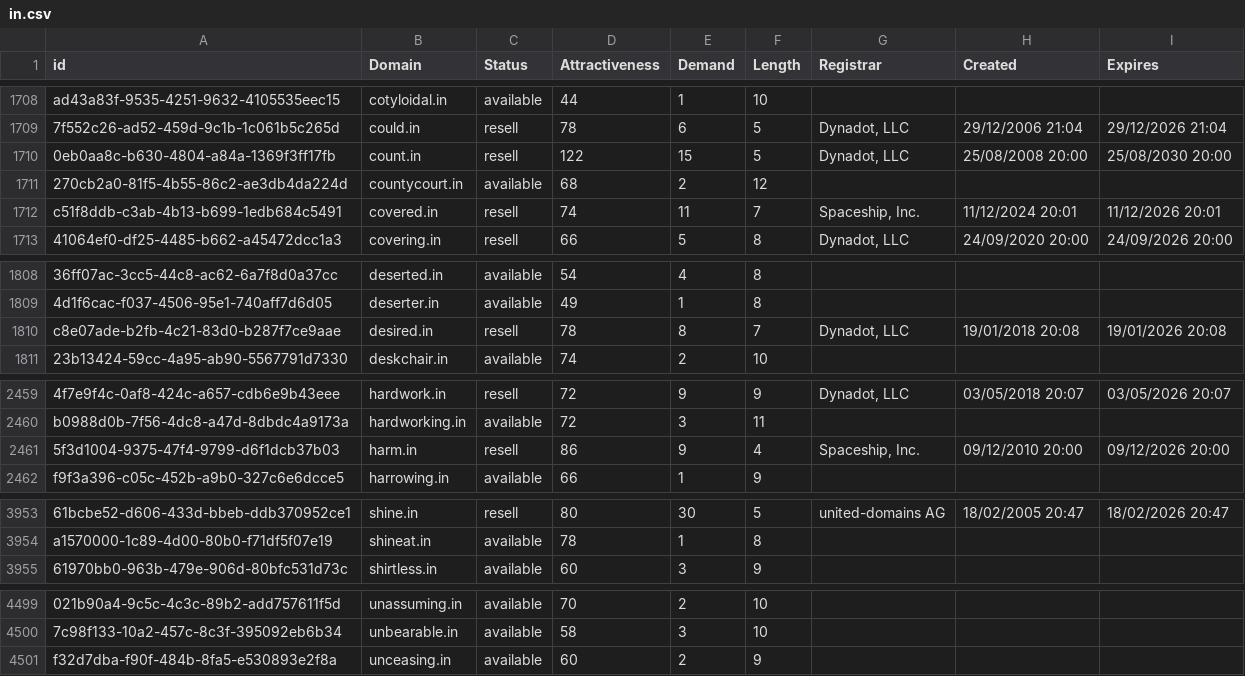
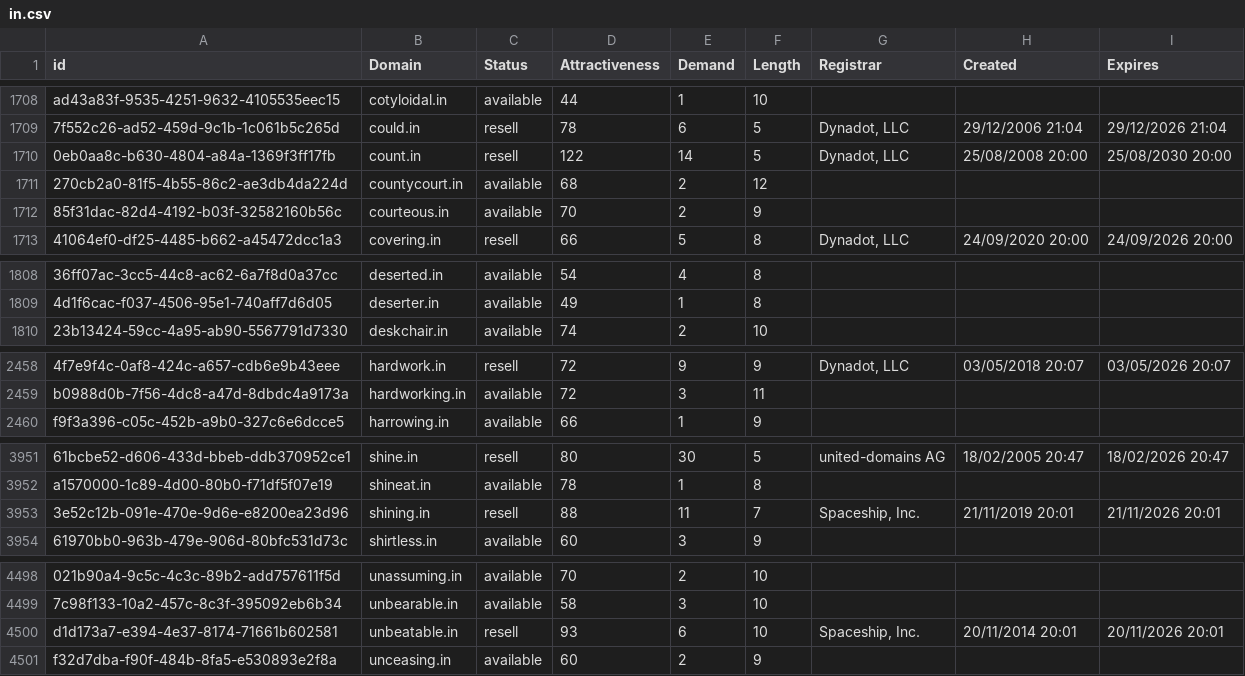
Before and after one commit to UniqueDomains/in-oneword-domains, a CSV file: in.csv, drawn as a sheet; only a part is shown, gaps mark what is left out; removed rows and columns are numbered as before the commit, all else as after; the diff covers the shown part only; the diff names each change by its address in the sheet, - before the commit and + after, or states it on an @@ line.

Commit message:
Domains update

```diff
--- a/in.csv
+++ b/in.csv
-E1710 (Demand): 15
+E1710 (Demand): 14
-row 1712: c51f8ddb-c3ab-4b13-b699-1edb684c5491 | covered.in | resell | 74 | 11 | 7 | Spaceship, Inc. | 11/12/2024 20:01 | 11/12/2026 20:01
+row 1712: 85f31dac-82d4-4192-b03f-32582160b56c | courteous.in | available | 70 | 2 | 9
-row 1810: c8e07ade-b2fb-4c21-83d0-b287f7ce9aae | desired.in | resell | 78 | 8 | 7 | Dynadot, LLC | 19/01/2018 20:08 | 19/01/2026 20:08
-row 2461: 5f3d1004-9375-47f4-9799-d6f1dcb37b03 | harm.in | resell | 86 | 9 | 4 | Spaceship, Inc. | 09/12/2010 20:00 | 09/12/2026 20:00
+row 3953: 3e52c12b-091e-470e-9d6e-e8200ea23d96 | shining.in | resell | 88 | 11 | 7 | Spaceship, Inc. | 21/11/2019 20:01 | 21/11/2026 20:01
+row 4500: d1d173a7-e394-4e37-8174-71661b602581 | unbeatable.in | resell | 93 | 6 | 10 | Spaceship, Inc. | 20/11/2014 20:01 | 20/11/2026 20:01
```
Also changed, not shown: 73 edited cells elsewhere in this file, 2 other files.
